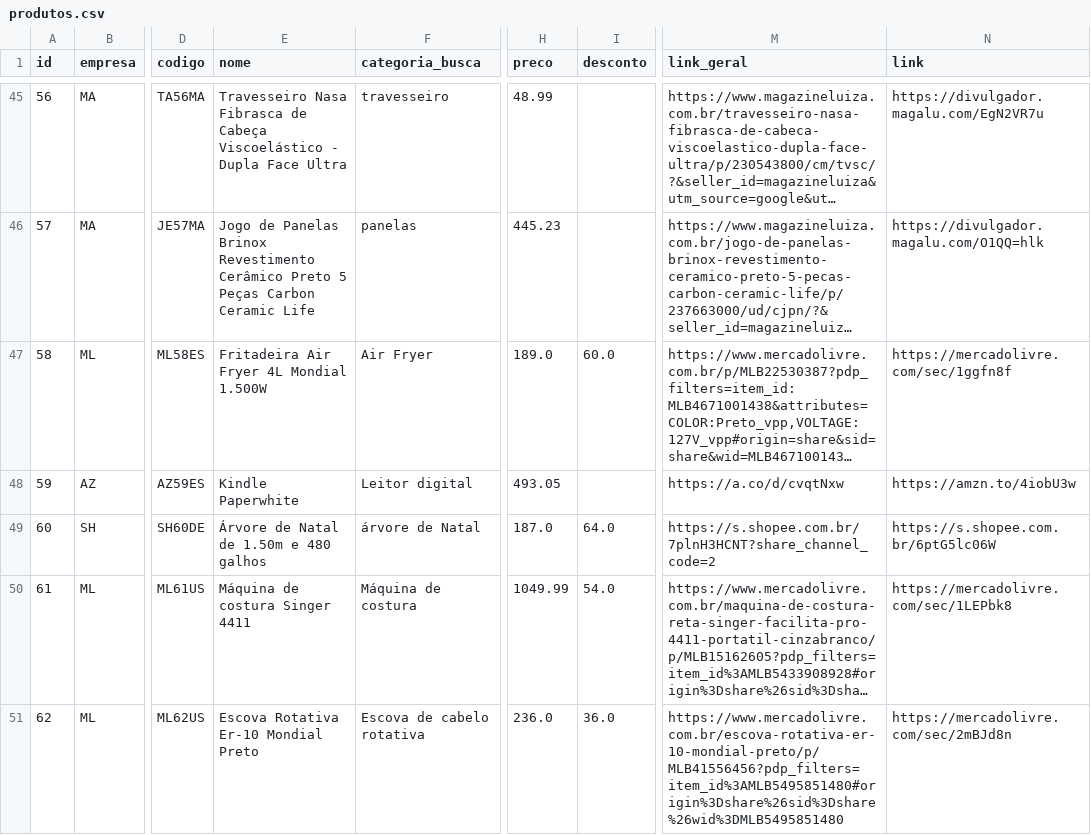
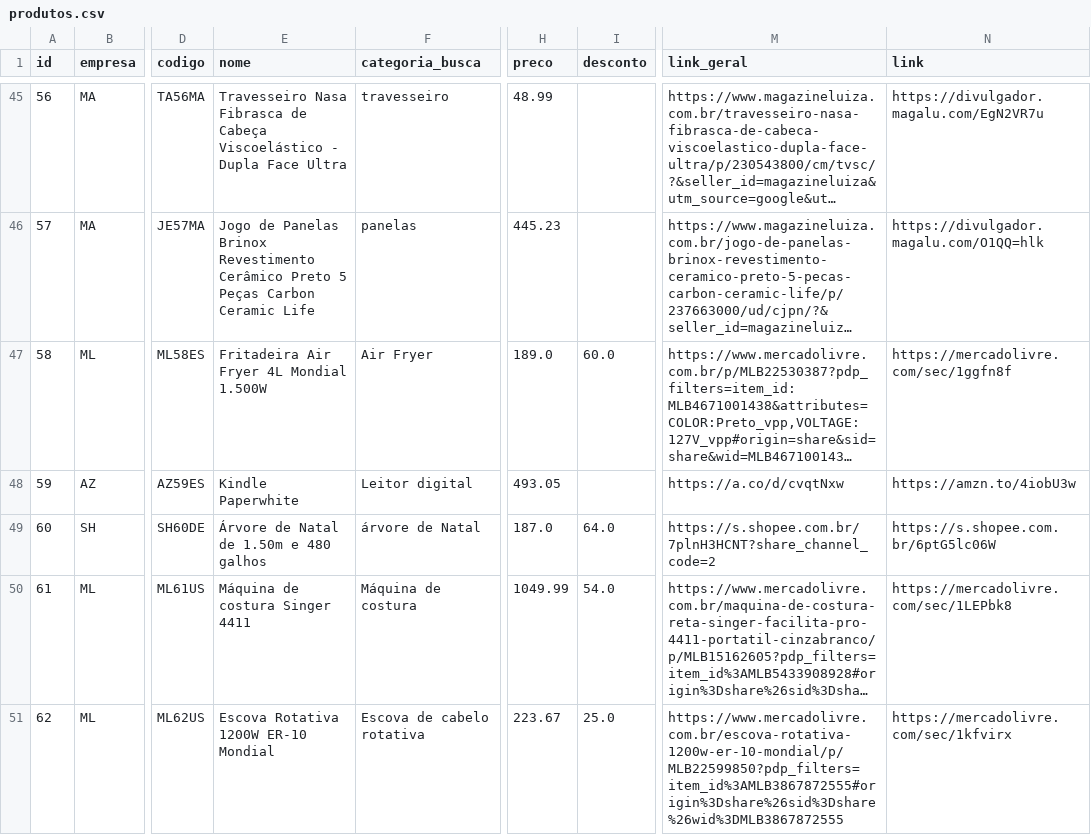
Before and after one commit to casafacilstr/casafacilstr.github.io, a CSV file: produtos.csv, drawn as a sheet; only a part is shown, gaps mark what is left out; long unchanged cells end in …; the diff names each change by its address in the sheet, - before the commit and + after, or states it on an @@ line.

Commit message:
Update produtos.csv

```diff
--- a/produtos.csv
+++ b/produtos.csv
-E51 (nome): Escova Rotativa Er-10 Mondial Preto
+E51 (nome): Escova Rotativa 1200W ER-10 Mondial
-H51 (preco): 236.0
+H51 (preco): 223.67
-I51 (desconto): 36.0
+I51 (desconto): 25.0
-M51 (link_geral): https://www.mercadolivre.com.br/escova-rotativa-er-10-mondial-preto/p/MLB41556456?pdp_filters=item_id%3AMLB5495851480#origin%3Dshare%26sid%3Dshare%26wid%3DMLB5495851480
+M51 (link_geral): https://www.mercadolivre.com.br/escova-rotativa-1200w-er-10-mondial/p/MLB22599850?pdp_filters=item_id%3AMLB3867872555#origin%3Dshare%26sid%3Dshare%26wid%3DMLB3867872555
-N51 (link): https://mercadolivre.com/sec/2mBJd8n
+N51 (link): https://mercadolivre.com/sec/1kfvirx
```
